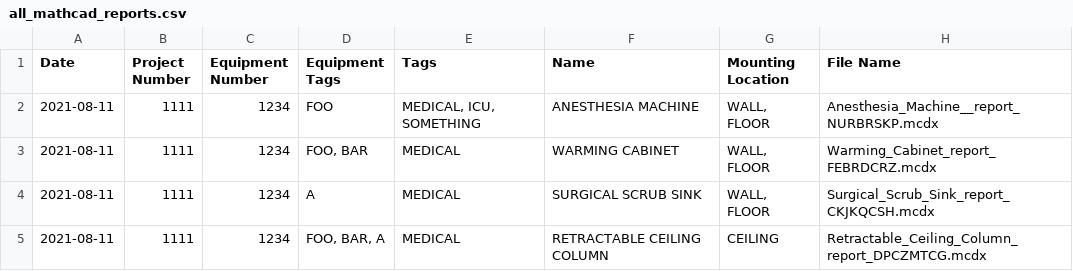
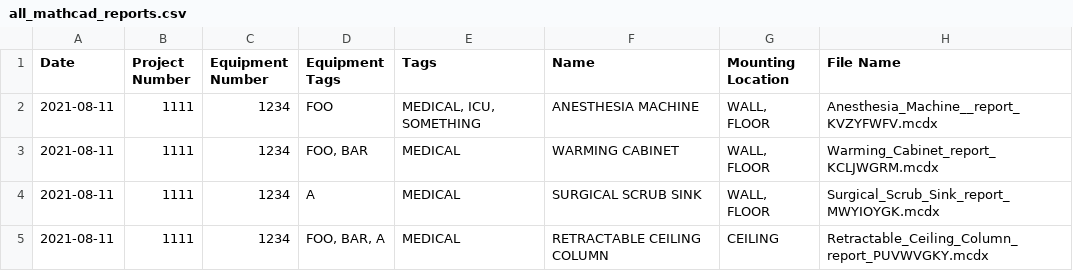
Before and after one commit to panariellop/mathcad_auto, a CSV file: dist/mathcad_automation_output/all_mathcad_reports.csv, drawn as a sheet.

```diff
--- a/dist/mathcad_automation_output/all_mathcad_reports.csv
+++ b/dist/mathcad_automation_output/all_mathcad_reports.csv
@@ -1,5 +1,5 @@
 Date,Project Number,Equipment Number,Equipment Tags,Tags,Name,Mounting Location,File Name
-2021-08-11,1111,1234,FOO,"MEDICAL, ICU, SOMETHING",ANESTHESIA MACHINE ,"WALL, FLOOR",Anesthesia_Machine__report_NURBRSKP.mcdx
-2021-08-11,1111,1234,"FOO, BAR ",MEDICAL,WARMING CABINET,"WALL, FLOOR",Warming_Cabinet_report_FEBRDCRZ.mcdx
-2021-08-11,1111,1234,A,MEDICAL,SURGICAL SCRUB SINK,"WALL, FLOOR",Surgical_Scrub_Sink_report_CKJKQCSH.mcdx
-2021-08-11,1111,1234,"FOO, BAR, A ",MEDICAL,RETRACTABLE CEILING COLUMN,CEILING,Retractable_Ceiling_Column_report_DPCZMTCG.mcdx
+2021-08-11,1111,1234,FOO,"MEDICAL, ICU, SOMETHING",ANESTHESIA MACHINE ,"WALL, FLOOR",Anesthesia_Machine__report_KVZYFWFV.mcdx
+2021-08-11,1111,1234,"FOO, BAR ",MEDICAL,WARMING CABINET,"WALL, FLOOR",Warming_Cabinet_report_KCLJWGRM.mcdx
+2021-08-11,1111,1234,A,MEDICAL,SURGICAL SCRUB SINK,"WALL, FLOOR",Surgical_Scrub_Sink_report_MWYIOYGK.mcdx
+2021-08-11,1111,1234,"FOO, BAR, A ",MEDICAL,RETRACTABLE CEILING COLUMN,CEILING,Retractable_Ceiling_Column_report_PUVWVGKY.mcdx
```
Also changed, not shown: 11 other files.
